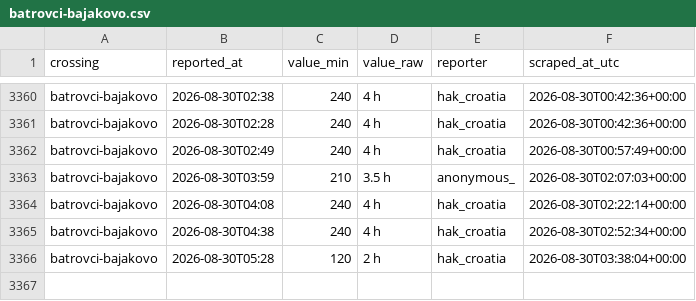
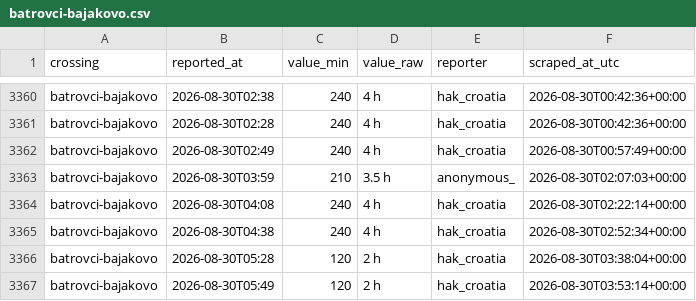
Before and after one commit to brankojosipovic/border-wait, a CSV file: data/batrovci-bajakovo.csv, drawn as a sheet; only a part is shown, gaps mark what is left out; the diff names each change by its address in the sheet, - before the commit and + after, or states it on an @@ line.

```diff
--- a/data/batrovci-bajakovo.csv
+++ b/data/batrovci-bajakovo.csv
+row 3367: batrovci-bajakovo | 2026-08-30T05:49 | 120 | 2 h | hak_croatia | 2026-08-30T03:53:14+00:00
```
Also changed, not shown: data/bajakovo-batrovci.csv, data/summary_monthly.csv.
